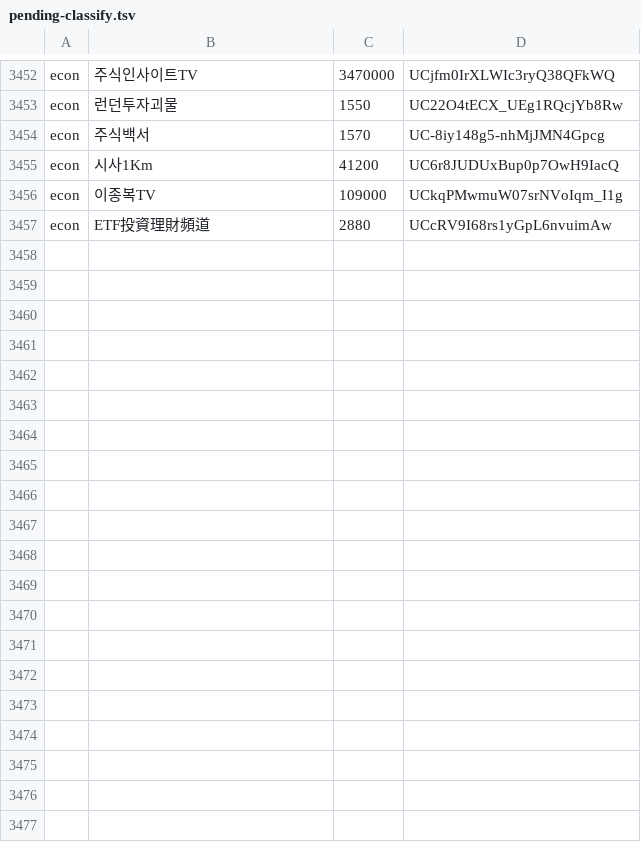
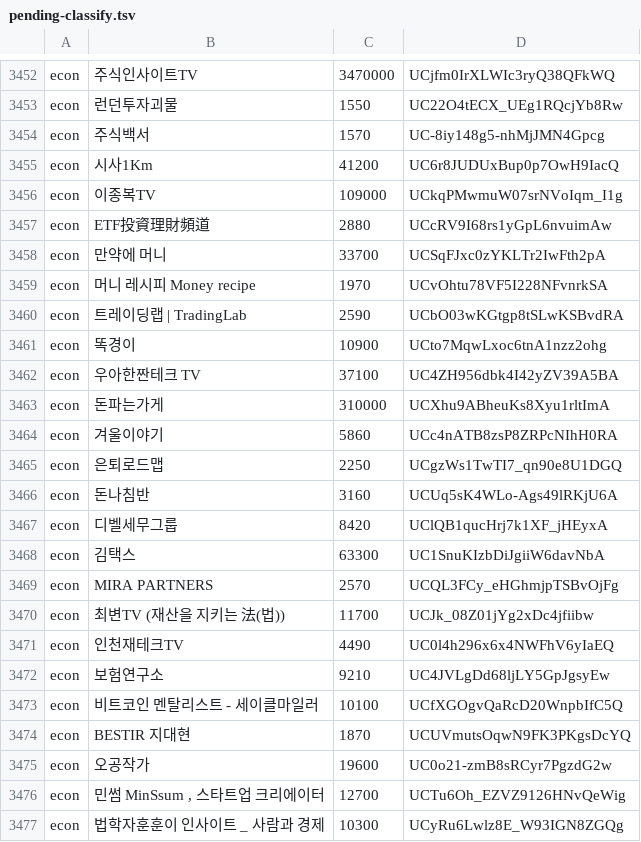
Before and after one commit to ddakshe/minilabs-data-hub, a TSV file: channels/pending-classify.tsv, drawn as a sheet; only a part is shown, gaps mark what is left out; the diff covers the shown part only; the diff names each change by its address in the sheet, - before the commit and + after, or states it on an @@ line.

```diff
--- a/channels/pending-classify.tsv
+++ b/channels/pending-classify.tsv
+row 3458: econ | 만약에 머니 | 33700 | UCSqFJxc0zYKLTr2IwFth2pA
+row 3459: econ | 머니 레시피 Money recipe | 1970 | UCvOhtu78VF5I228NFvnrkSA
+row 3460: econ | 트레이딩랩 | TradingLab | 2590 | UCbO03wKGtgp8tSLwKSBvdRA
+row 3461: econ | 똑경이 | 10900 | UCto7MqwLxoc6tnA1nzz2ohg
+row 3462: econ | 우아한짠테크 TV | 37100 | UC4ZH956dbk4I42yZV39A5BA
+row 3463: econ | 돈파는가게 | 310000 | UCXhu9ABheuKs8Xyu1rltImA
+row 3464: econ | 겨울이야기 | 5860 | UCc4nATB8zsP8ZRPcNIhH0RA
+row 3465: econ | 은퇴로드맵 | 2250 | UCgzWs1TwTI7_qn90e8U1DGQ
+row 3466: econ | 돈나침반 | 3160 | UCUq5sK4WLo-Ags49lRKjU6A
+row 3467: econ | 디벨세무그룹 | 8420 | UClQB1qucHrj7k1XF_jHEyxA
+row 3468: econ | 김택스 | 63300 | UC1SnuKIzbDiJgiiW6davNbA
+row 3469: econ | MIRA PARTNERS | 2570 | UCQL3FCy_eHGhmjpTSBvOjFg
+row 3470: econ | 최변TV (재산을 지키는 法(법)) | 11700 | UCJk_08Z01jYg2xDc4jfiibw
+row 3471: econ | 인천재테크TV | 4490 | UC0l4h296x6x4NWFhV6yIaEQ
+row 3472: econ | 보험연구소 | 9210 | UC4JVLgDd68ljLY5GpJgsyEw
+row 3473: econ | 비트코인 멘탈리스트 - 세이클마일러 | 10100 | UCfXGOgvQaRcD20WnpbIfC5Q
+row 3474: econ | BESTIR 지대현 | 1870 | UCUVmutsOqwN9FK3PKgsDcYQ
+row 3475: econ | 오공작가 | 19600 | UC0o21-zmB8sRCyr7PgzdG2w
+row 3476: econ | 민썸 MinSsum , 스타트업 크리에이터 | 12700 | UCTu6Oh_EZVZ9126HNvQeWig
+row 3477: econ | 법학자훈훈이 인사이트 _ 사람과 경제 | 10300 | UCyRu6Lwlz8E_W93IGN8ZGQg
```
Also changed, not shown: 9 added rows elsewhere in this file, 10 other files.
